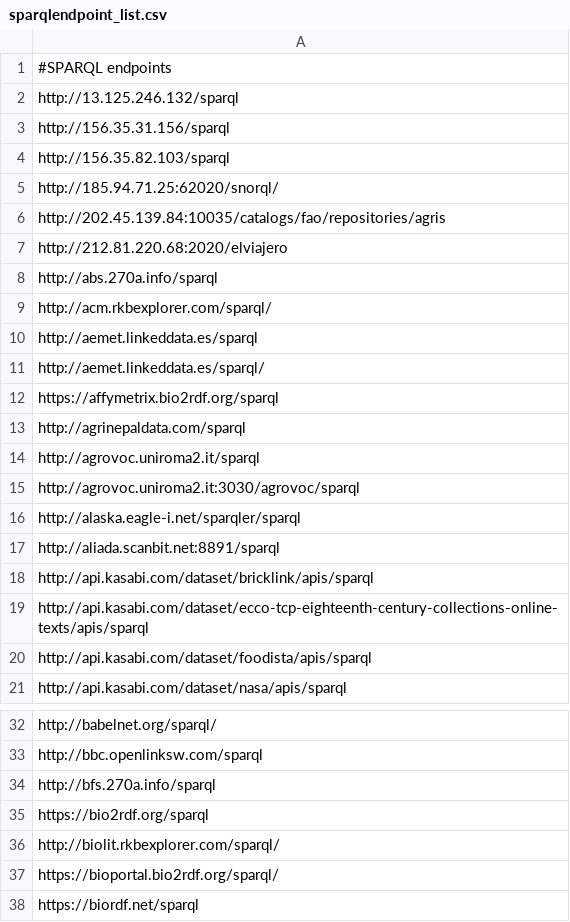
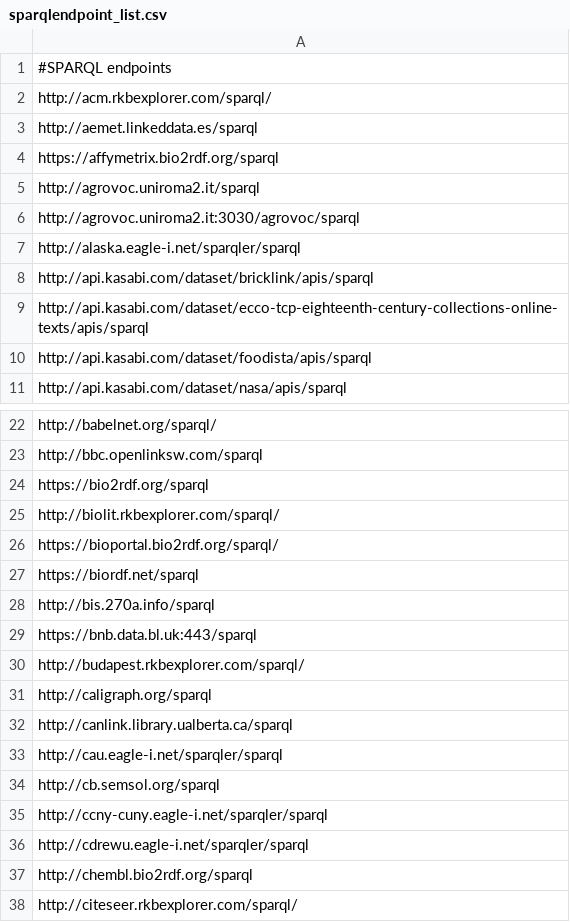
Before and after one commit to neumarcx/sparql, a CSV file: sparqlendpoint_list.csv, drawn as a sheet; only a part is shown, gaps mark what is left out; the shorter side is filled out with more unchanged rows; the diff names each change by its address in the sheet, - before the commit and + after, or states it on an @@ line.

Commit message:
removed dead endpoints
removed dead endpoints

```diff
--- a/sparqlendpoint_list.csv
+++ b/sparqlendpoint_list.csv
-row 2: http://13.125.246.132/sparql
-row 3: http://156.35.31.156/sparql
-row 4: http://156.35.82.103/sparql
-row 5: http://185.94.71.25:62020/snorql/
-row 6: http://202.45.139.84:10035/catalogs/fao/repositories/agris
-row 7: http://212.81.220.68:2020/elviajero
-row 8: http://abs.270a.info/sparql
-row 11: http://aemet.linkeddata.es/sparql/
-row 13: http://agrinepaldata.com/sparql
-row 17: http://aliada.scanbit.net:8891/sparql
-row 34: http://bfs.270a.info/sparql
```
